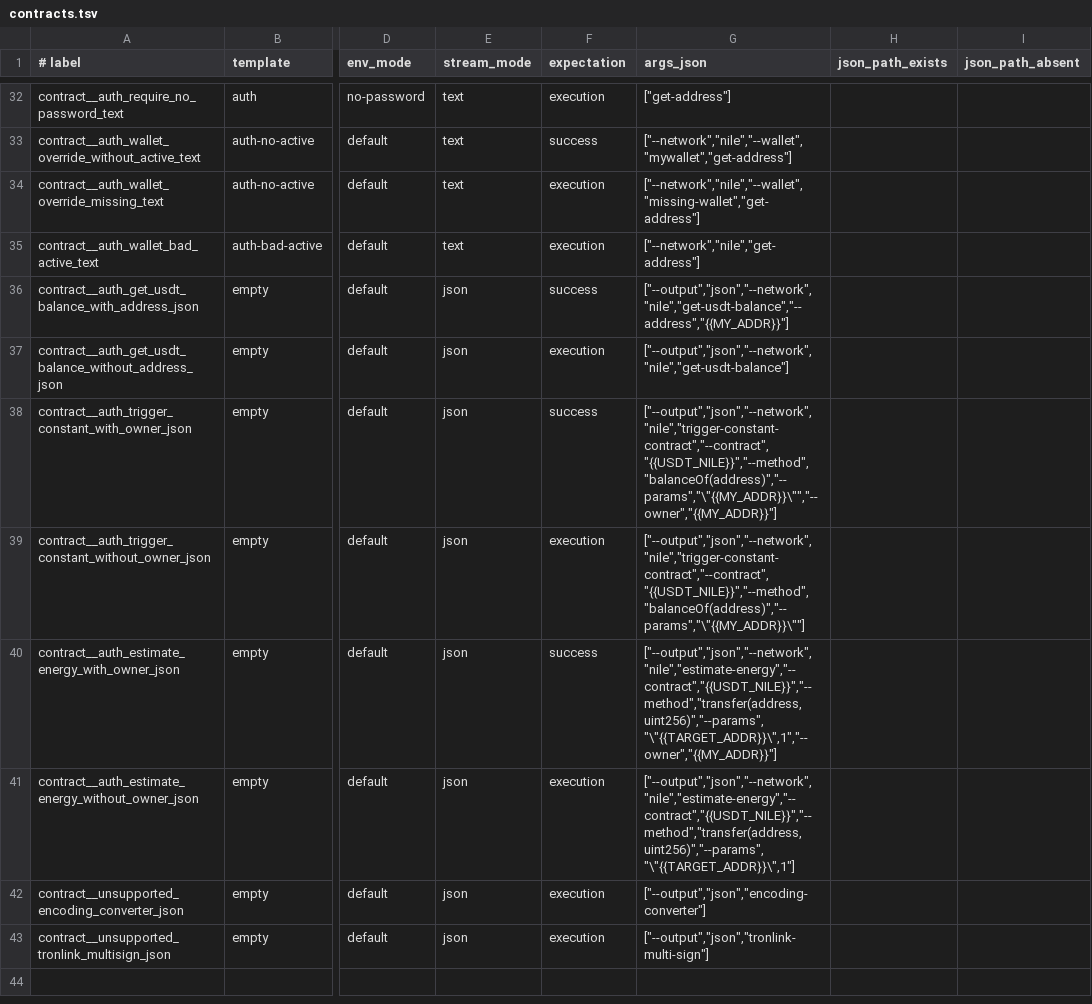
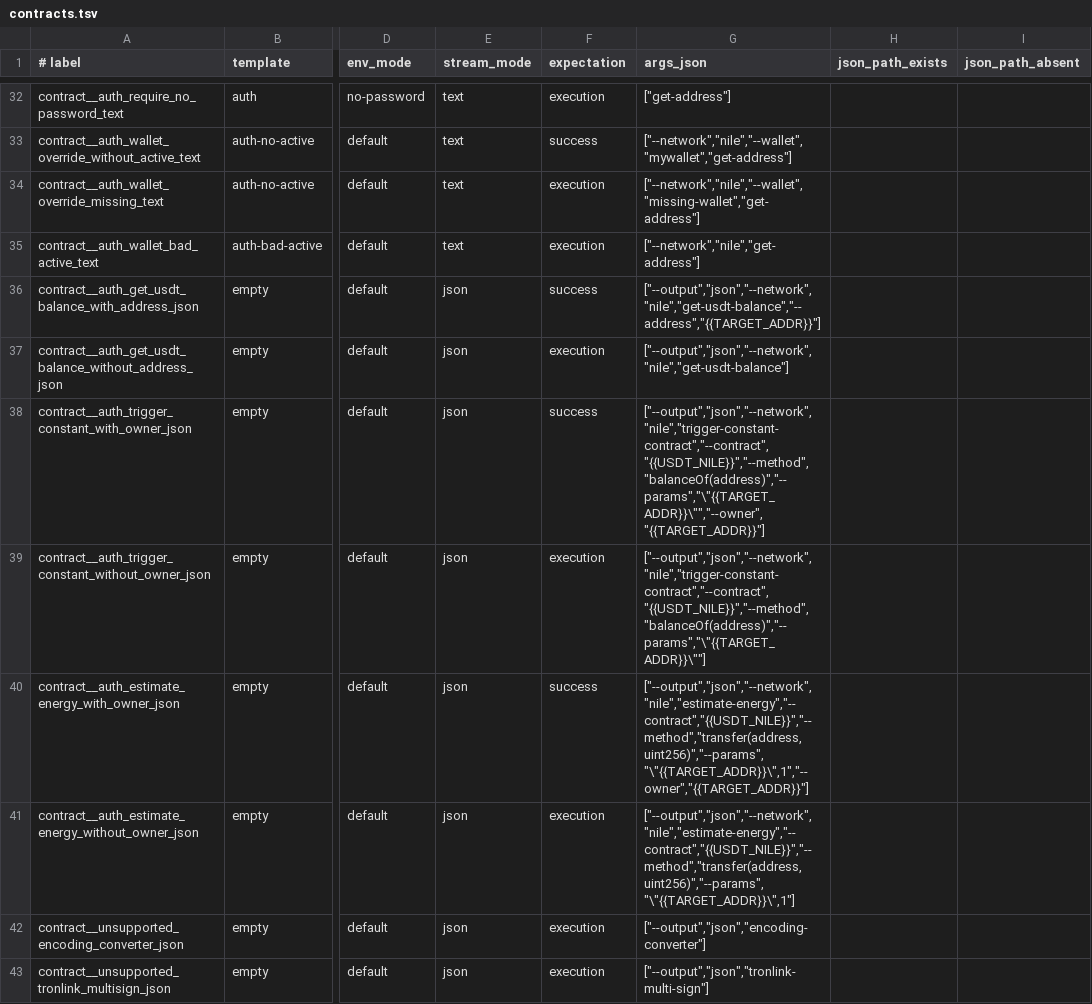
Before and after one commit to tronprotocol/wallet-cli, a TSV file: qa/contracts.tsv, drawn as a sheet; only a part is shown, gaps mark what is left out; the diff names each change by its address in the sheet, - before the commit and + after, or states it on an @@ line.

Commit message:
fix(qa): make no-auth contract cases use public seeded addresses

```diff
--- a/qa/contracts.tsv
+++ b/qa/contracts.tsv
-G36 (args_json): ["--output","json","--network","nile","get-usdt-balance","--address","{{MY_ADDR}}"]
+G36 (args_json): ["--output","json","--network","nile","get-usdt-balance","--address","{{TARGET_ADDR}}"]
-G38 (args_json): ["--output","json","--network","nile","trigger-constant-contract","--contract","{{USDT_NILE}}","--method","balanceOf(address)","--params","\"{{MY_ADDR}}\"","--owner","{{MY_ADDR}}"]
+G38 (args_json): ["--output","json","--network","nile","trigger-constant-contract","--contract","{{USDT_NILE}}","--method","balanceOf(address)","--params","\"{{TARGET_ADDR}}\"","--owner","{{TARGET_ADDR}}"]
-G39 (args_json): ["--output","json","--network","nile","trigger-constant-contract","--contract","{{USDT_NILE}}","--method","balanceOf(address)","--params","\"{{MY_ADDR}}\""]
+G39 (args_json): ["--output","json","--network","nile","trigger-constant-contract","--contract","{{USDT_NILE}}","--method","balanceOf(address)","--params","\"{{TARGET_ADDR}}\""]
-G40 (args_json): ["--output","json","--network","nile","estimate-energy","--contract","{{USDT_NILE}}","--method","transfer(address,uint256)","--params","\"{{TARGET_ADDR}}\",1","--owner","{{MY_ADDR}}"]
+G40 (args_json): ["--output","json","--network","nile","estimate-energy","--contract","{{USDT_NILE}}","--method","transfer(address,uint256)","--params","\"{{TARGET_ADDR}}\",1","--owner","{{TARGET_ADDR}}"]
```
Also changed, not shown: 5 other files.
